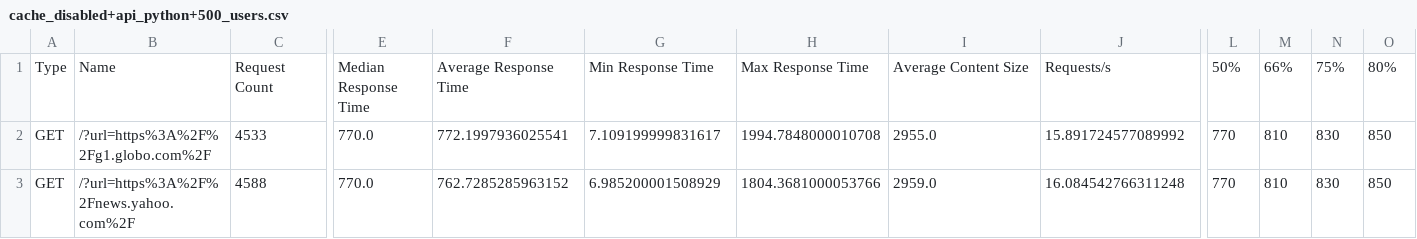
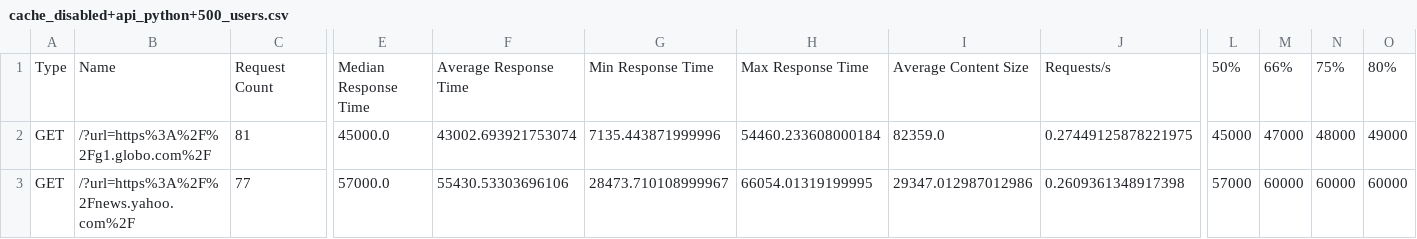
Before and after one commit to mateusb12/distributed_computing_work_4, a CSV file: test_results/cache_disabled+api_python+500_users.csv, drawn as a sheet; only a part is shown, gaps mark what is left out; the diff covers the shown part only; the diff names each change by its address in the sheet, - before the commit and + after, or states it on an @@ line.

```diff
--- a/test_results/cache_disabled+api_python+500_users.csv
+++ b/test_results/cache_disabled+api_python+500_users.csv
-C2: 4533
+C2: 81
-E2: 770.0
+E2: 45000.0
-F2: 772.1997936025541
+F2: 43002.693921753074
-G2: 7.109199999831617
+G2: 7135.443871999996
-H2: 1994.7848000010708
+H2: 54460.233608000184
-I2: 2955.0
+I2: 82359.0
-J2: 15.891724577089992
+J2: 0.27449125878221975
-L2: 770
+L2: 45000
-M2: 810
+M2: 47000
-N2: 830
+N2: 48000
-O2: 850
+O2: 49000
-C3: 4588
+C3: 77
-E3: 770.0
+E3: 57000.0
-F3: 762.7285285963152
+F3: 55430.53303696106
-G3: 6.985200001508929
+G3: 28473.710108999967
-H3: 1804.3681000053766
+H3: 66054.01319199995
-I3: 2959.0
+I3: 29347.012987012986
-J3: 16.084542766311248
+J3: 0.2609361348917398
-L3: 770
+L3: 57000
-M3: 810
+M3: 60000
-N3: 830
+N3: 60000
-O3: 850
+O3: 60000
```
Also changed, not shown: 176 edited cells elsewhere in this file, 6 other files.
